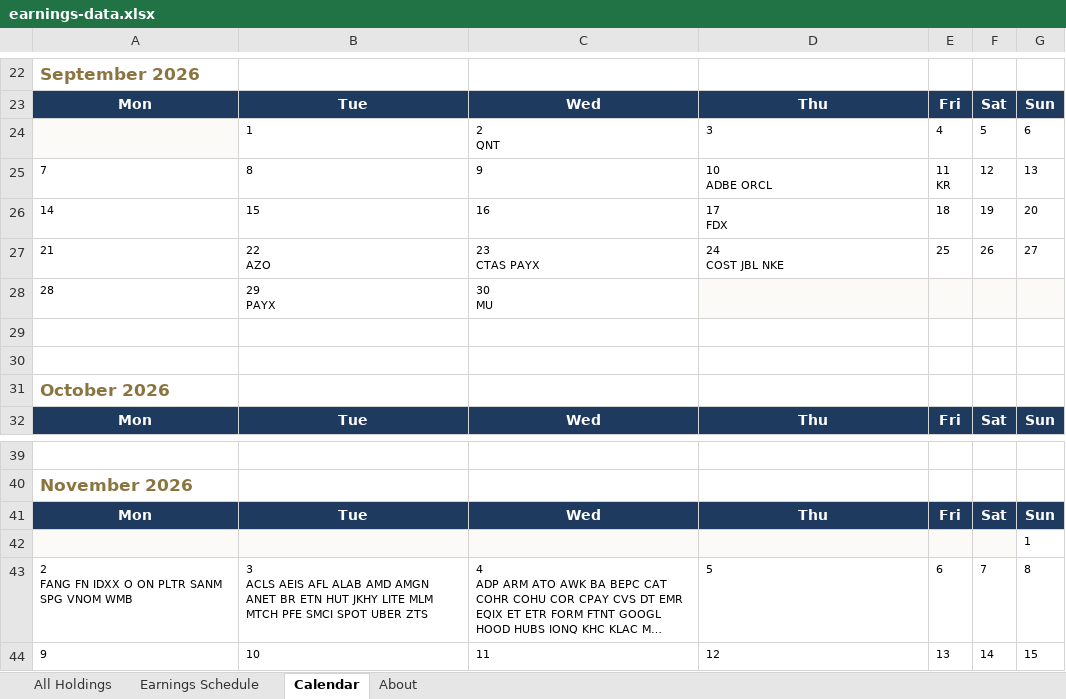
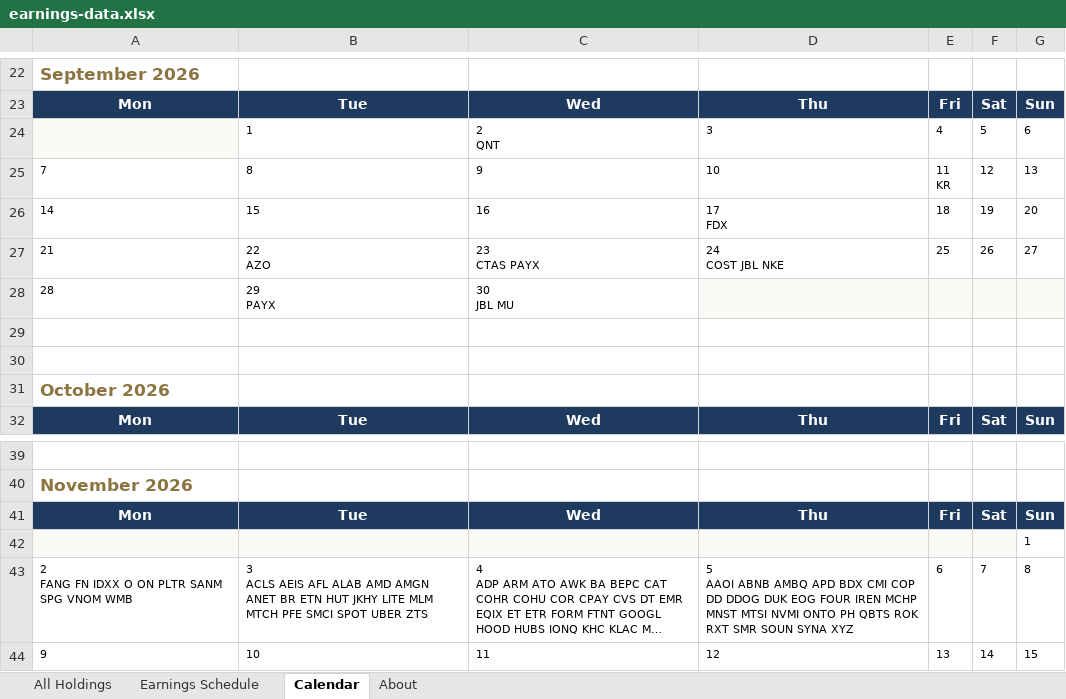
Before and after one commit to alexpkatz/earnings-calendar, an Excel workbook: earnings-data.xlsx, sheet Calendar, drawn as a sheet; only a part is shown, gaps mark what is left out; long unchanged cells end in …; values as stored, in another font and other column widths than the file's, no borders; ↵ is a line break in a cell; the diff names each change by its address in the sheet, - before the commit and + after, or states it on an @@ line.

```diff
--- a/earnings-data.xlsx (sheet Calendar)
+++ b/earnings-data.xlsx (sheet Calendar)
-D25: 10 ↵ ADBE ORCL
+D25: 10
-C28: 30 ↵ MU
+C28: 30 ↵ JBL MU
-D43: 5
+D43: 5 ↵ AAOI ABNB AMBQ APD BDX CMI COP DD DDOG DUK EOG FOUR IREN MCHP MNST MTSI NVMI ONTO PH QBTS ROK RXT SMR SOUN SYNA XYZ
```
Also changed, not shown: sheet All Holdings, sheet Earnings Schedule, sheet About, 1 other file.
